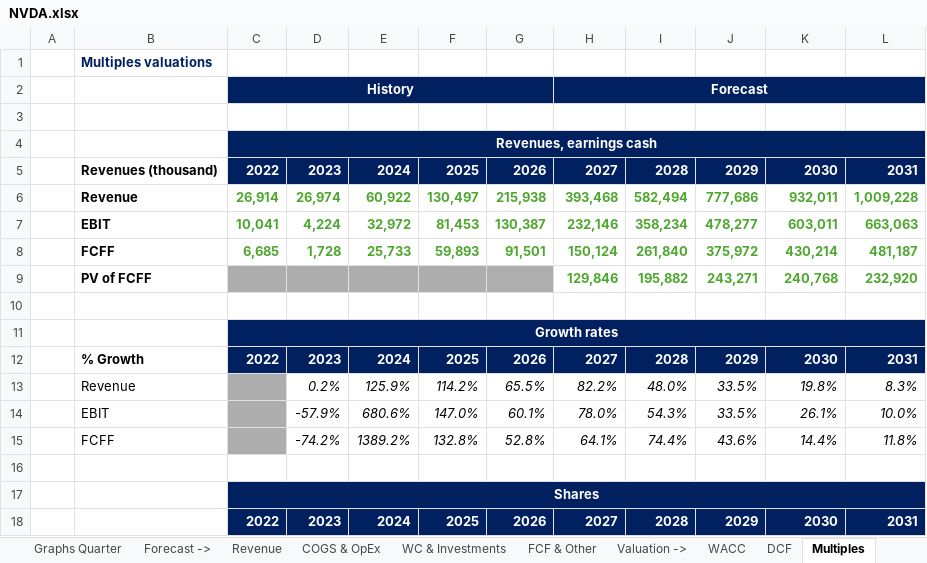
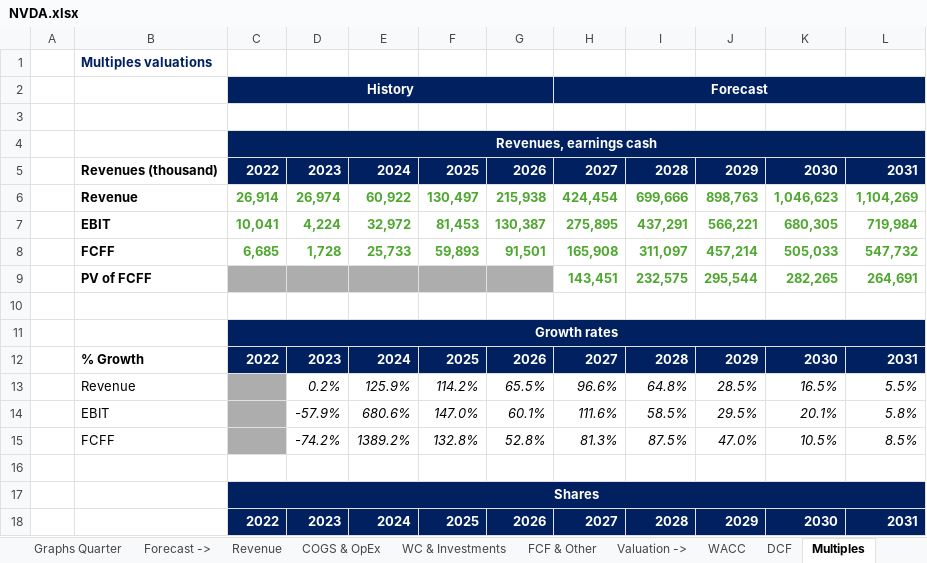
Before and after one commit to ady28/Finance-StockLists, an Excel workbook: NVDA.xlsx, sheet Multiples, drawn as a sheet; only a part is shown; values as stored, in another font and other column widths than the file's, no borders; removed rows and columns are numbered as before the commit, all else as after; the diff covers the shown part only; the diff names each change by its address in the sheet, - before the commit and + after, or states it on an @@ line.

```diff
--- a/NVDA.xlsx (sheet Multiples)
+++ b/NVDA.xlsx (sheet Multiples)
-H6: 393,468
+H6: 424,454
-I6: 582,494
+I6: 699,666
-J6: 777,686
+J6: 898,763
-K6: 932,011
+K6: 1,046,623
-L6: 1,009,228
+L6: 1,104,269
-H7: 232,146
+H7: 275,895
-I7: 358,234
+I7: 437,291
-J7: 478,277
+J7: 566,221
-K7: 603,011
+K7: 680,305
-L7: 663,063
+L7: 719,984
-H8: 150,124
+H8: 165,908
-I8: 261,840
+I8: 311,097
-J8: 375,972
+J8: 457,214
-K8: 430,214
+K8: 505,033
-L8: 481,187
+L8: 547,732
-row 9:  | PV of FCFF |  |  |  |  |  | 129,846 | 195,882 | 243,271 | 240,768 | 232,920
+row 9:  | PV of FCFF |  |  |  |  |  | 143,451 | 232,575 | 295,544 | 282,265 | 264,691
-H13: 82.2%
+H13: 96.6%
-I13: 48.0%
+I13: 64.8%
-J13: 33.5%
+J13: 28.5%
-K13: 19.8%
+K13: 16.5%
-L13: 8.3%
+L13: 5.5%
-H14: 78.0%
+H14: 111.6%
-I14: 54.3%
+I14: 58.5%
-J14: 33.5%
+J14: 29.5%
-K14: 26.1%
+K14: 20.1%
-L14: 10.0%
+L14: 5.8%
-H15: 64.1%
+H15: 81.3%
-I15: 74.4%
+I15: 87.5%
-J15: 43.6%
+J15: 47.0%
-K15: 14.4%
+K15: 10.5%
-L15: 11.8%
+L15: 8.5%
```
Also changed, not shown: 37 edited cells elsewhere in this sheet, sheet Statement, sheet Quarter analysis, sheet Revenue, sheet COGS & OpEx, sheet WC & Investments, sheet FCF & Other, 9 more sheets, formulas that keep their value, charts or pictures.
